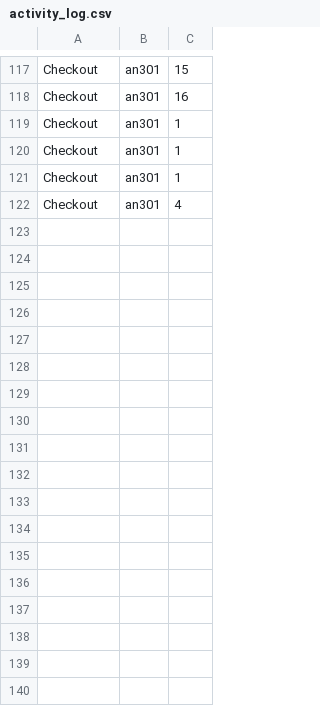
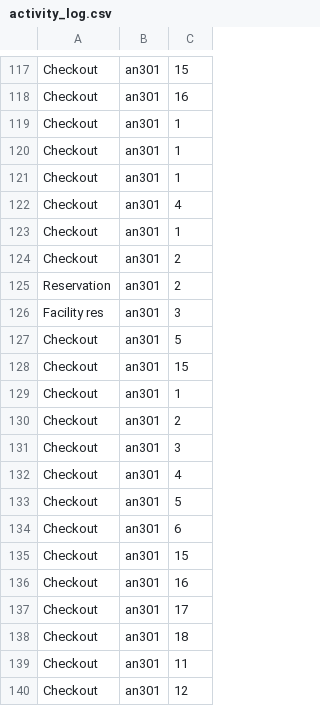
Before and after one commit to pomegranar/cs310-Group-Project, a CSV file: activity_log.csv, drawn as a sheet; only a part is shown, gaps mark what is left out; the diff covers the shown part only.

Commit message:
Added members view, made sport selector for checkout page.

```diff
--- a/activity_log.csv
+++ b/activity_log.csv
@@ -122 +122,19 @@ Checkout,an301,1
 Checkout,an301,4
+Checkout,an301,1
+Checkout,an301,2
+Reservation,an301,2
+Facility res,an301,3
+Checkout,an301,5
+Checkout,an301,15
+Checkout,an301,1
+Checkout,an301,2
+Checkout,an301,3
+Checkout,an301,4
+Checkout,an301,5
+Checkout,an301,6
+Checkout,an301,15
+Checkout,an301,16
+Checkout,an301,17
+Checkout,an301,18
+Checkout,an301,11
+Checkout,an301,12
```
Also changed, not shown: 6 added rows, 6 removed rows and 74 edited cells elsewhere in this file, 6 other files.
